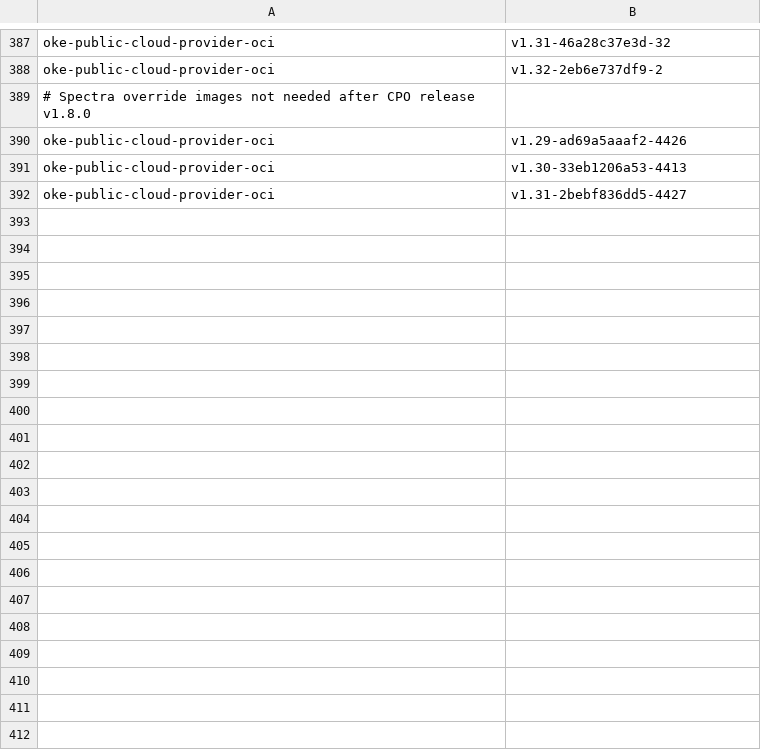
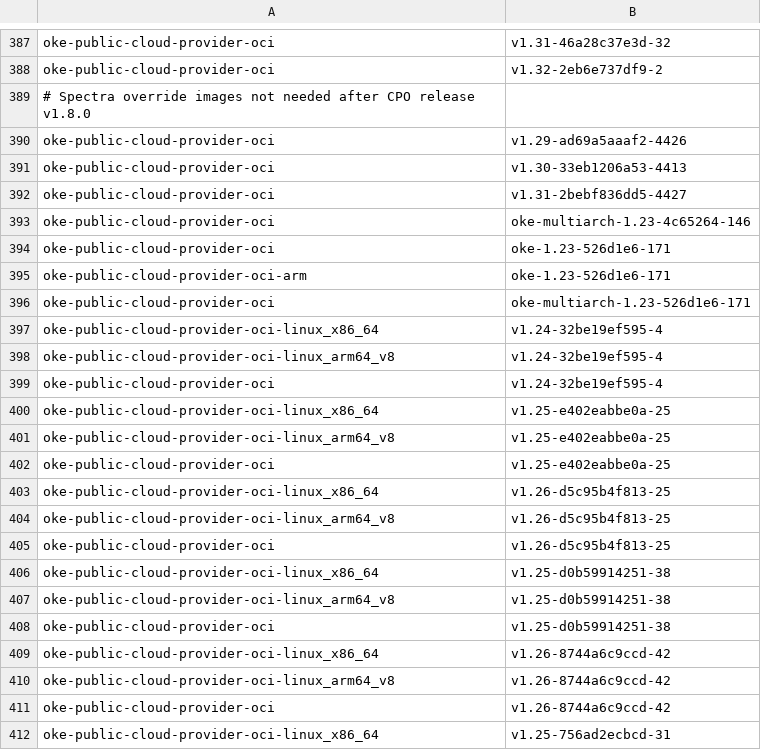
Before and after one commit to AkarshES/oci-cloud-controller-manager, a CSV file: MANIFEST_ARCHIVE.csv, drawn as a sheet; only a part is shown, gaps mark what is left out; the diff covers the shown part only.

```diff
--- a/MANIFEST_ARCHIVE.csv
+++ b/MANIFEST_ARCHIVE.csv
@@ -392 +392,21 @@ oke-public-cloud-provider-oci                     , v1.30-33eb1206a53-4413
 oke-public-cloud-provider-oci                     , v1.31-2bebf836dd5-4427
+oke-public-cloud-provider-oci                     , oke-multiarch-1.23-4c65264-146
+oke-public-cloud-provider-oci                     , oke-1.23-526d1e6-171
+oke-public-cloud-provider-oci-arm                 , oke-1.23-526d1e6-171
+oke-public-cloud-provider-oci                     , oke-multiarch-1.23-526d1e6-171
+oke-public-cloud-provider-oci-linux_x86_64        , v1.24-32be19ef595-4
+oke-public-cloud-provider-oci-linux_arm64_v8      , v1.24-32be19ef595-4
+oke-public-cloud-provider-oci                     , v1.24-32be19ef595-4
+oke-public-cloud-provider-oci-linux_x86_64        , v1.25-e402eabbe0a-25
+oke-public-cloud-provider-oci-linux_arm64_v8      , v1.25-e402eabbe0a-25
+oke-public-cloud-provider-oci                     , v1.25-e402eabbe0a-25
+oke-public-cloud-provider-oci-linux_x86_64        , v1.26-d5c95b4f813-25
+oke-public-cloud-provider-oci-linux_arm64_v8      , v1.26-d5c95b4f813-25
+oke-public-cloud-provider-oci                     , v1.26-d5c95b4f813-25
+oke-public-cloud-provider-oci-linux_x86_64        , v1.25-d0b59914251-38
+oke-public-cloud-provider-oci-linux_arm64_v8      , v1.25-d0b59914251-38
+oke-public-cloud-provider-oci                     , v1.25-d0b59914251-38
+oke-public-cloud-provider-oci-linux_x86_64        , v1.26-8744a6c9ccd-42
+oke-public-cloud-provider-oci-linux_arm64_v8      , v1.26-8744a6c9ccd-42
+oke-public-cloud-provider-oci                     , v1.26-8744a6c9ccd-42
+oke-public-cloud-provider-oci-linux_x86_64        , v1.25-756ad2ecbcd-31
```
Also changed, not shown: 39 added rows elsewhere in this file, 6 other files.
